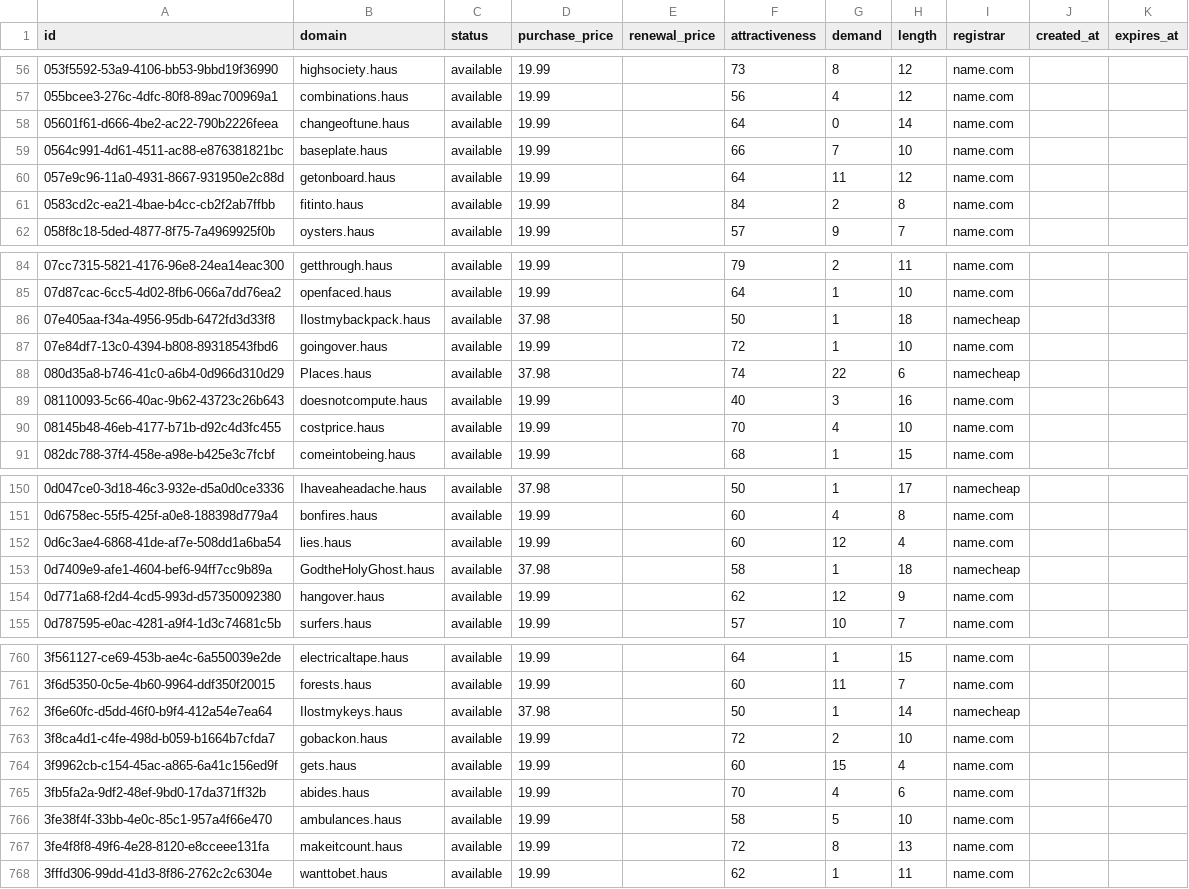
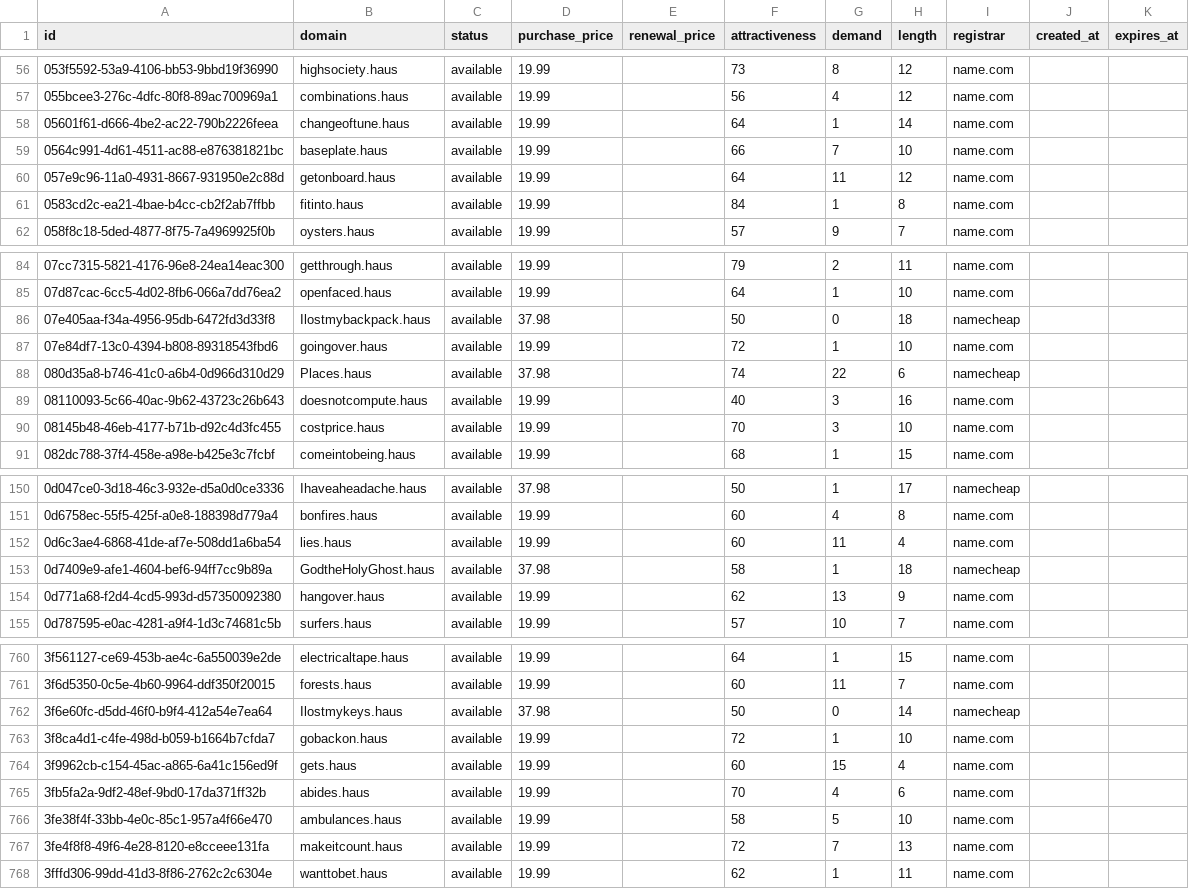
Before and after one commit to UniqueDomains/haus-oneword-domains, a CSV file: haus.csv, drawn as a sheet; only a part is shown, gaps mark what is left out; the diff covers the shown part only.

```diff
--- a/haus.csv
+++ b/haus.csv
@@ -57,6 +57,6 @@ id,domain,status,purchase_price,renewal_price,attractiveness,demand,length,regis
 055bcee3-276c-4dfc-80f8-89ac700969a1,combinations.haus,available,19.99,,56,4,12,name.com,,
-05601f61-d666-4be2-ac22-790b2226feea,changeoftune.haus,available,19.99,,64,0,14,name.com,,
+05601f61-d666-4be2-ac22-790b2226feea,changeoftune.haus,available,19.99,,64,1,14,name.com,,
 0564c991-4d61-4511-ac88-e876381821bc,baseplate.haus,available,19.99,,66,7,10,name.com,,
 057e9c96-11a0-4931-8667-931950e2c88d,getonboard.haus,available,19.99,,64,11,12,name.com,,
-0583cd2c-ea21-4bae-b4cc-cb2f2ab7ffbb,fitinto.haus,available,19.99,,84,2,8,name.com,,
+0583cd2c-ea21-4bae-b4cc-cb2f2ab7ffbb,fitinto.haus,available,19.99,,84,1,8,name.com,,
 058f8c18-5ded-4877-8f75-7a4969925f0b,oysters.haus,available,19.99,,57,9,7,name.com,,
@@ -85,3 +85,3 @@ id,domain,status,purchase_price,renewal_price,attractiveness,demand,length,regis
 07d87cac-6cc5-4d02-8fb6-066a7dd76ea2,openfaced.haus,available,19.99,,64,1,10,name.com,,
-07e405aa-f34a-4956-95db-6472fd3d33f8,Ilostmybackpack.haus,available,37.98,,50,1,18,namecheap,,
+07e405aa-f34a-4956-95db-6472fd3d33f8,Ilostmybackpack.haus,available,37.98,,50,0,18,namecheap,,
 07e84df7-13c0-4394-b808-89318543fbd6,goingover.haus,available,19.99,,72,1,10,name.com,,
@@ -89,3 +89,3 @@ id,domain,status,purchase_price,renewal_price,attractiveness,demand,length,regis
 08110093-5c66-40ac-9b62-43723c26b643,doesnotcompute.haus,available,19.99,,40,3,16,name.com,,
-08145b48-46eb-4177-b71b-d92c4d3fc455,costprice.haus,available,19.99,,70,4,10,name.com,,
+08145b48-46eb-4177-b71b-d92c4d3fc455,costprice.haus,available,19.99,,70,3,10,name.com,,
 082dc788-37f4-458e-a98e-b425e3c7fcbf,comeintobeing.haus,available,19.99,,68,1,15,name.com,,
@@ -151,5 +151,5 @@ id,domain,status,purchase_price,renewal_price,attractiveness,demand,length,regis
 0d6758ec-55f5-425f-a0e8-188398d779a4,bonfires.haus,available,19.99,,60,4,8,name.com,,
-0d6c3ae4-6868-41de-af7e-508dd1a6ba54,lies.haus,available,19.99,,60,12,4,name.com,,
+0d6c3ae4-6868-41de-af7e-508dd1a6ba54,lies.haus,available,19.99,,60,11,4,name.com,,
 0d7409e9-afe1-4604-bef6-94ff7cc9b89a,GodtheHolyGhost.haus,available,37.98,,58,1,18,namecheap,,
-0d771a68-f2d4-4cd5-993d-d57350092380,hangover.haus,available,19.99,,62,12,9,name.com,,
+0d771a68-f2d4-4cd5-993d-d57350092380,hangover.haus,available,19.99,,62,13,9,name.com,,
 0d787595-e0ac-4281-a9f4-1d3c74681c5b,surfers.haus,available,19.99,,57,10,7,name.com,,
@@ -761,4 +761,4 @@ id,domain,status,purchase_price,renewal_price,attractiveness,demand,length,regis
 3f6d5350-0c5e-4b60-9964-ddf350f20015,forests.haus,available,19.99,,60,11,7,name.com,,
-3f6e60fc-d5dd-46f0-b9f4-412a54e7ea64,Ilostmykeys.haus,available,37.98,,50,1,14,namecheap,,
-3f8ca4d1-c4fe-498d-b059-b1664b7cfda7,gobackon.haus,available,19.99,,72,2,10,name.com,,
+3f6e60fc-d5dd-46f0-b9f4-412a54e7ea64,Ilostmykeys.haus,available,37.98,,50,0,14,namecheap,,
+3f8ca4d1-c4fe-498d-b059-b1664b7cfda7,gobackon.haus,available,19.99,,72,1,10,name.com,,
 3f9962cb-c154-45ac-a865-6a41c156ed9f,gets.haus,available,19.99,,60,15,4,name.com,,
@@ -766,3 +766,3 @@ id,domain,status,purchase_price,renewal_price,attractiveness,demand,length,regis
 3fe38f4f-33bb-4e0c-85c1-957a4f66e470,ambulances.haus,available,19.99,,58,5,10,name.com,,
-3fe4f8f8-49f6-4e28-8120-e8cceee131fa,makeitcount.haus,available,19.99,,72,8,13,name.com,,
+3fe4f8f8-49f6-4e28-8120-e8cceee131fa,makeitcount.haus,available,19.99,,72,7,13,name.com,,
 3fffd306-99dd-41d3-8f86-2762c2c6304e,wanttobet.haus,available,19.99,,62,1,11,name.com,,
```
Also changed, not shown: 55 edited cells elsewhere in this file, 4 other files.
